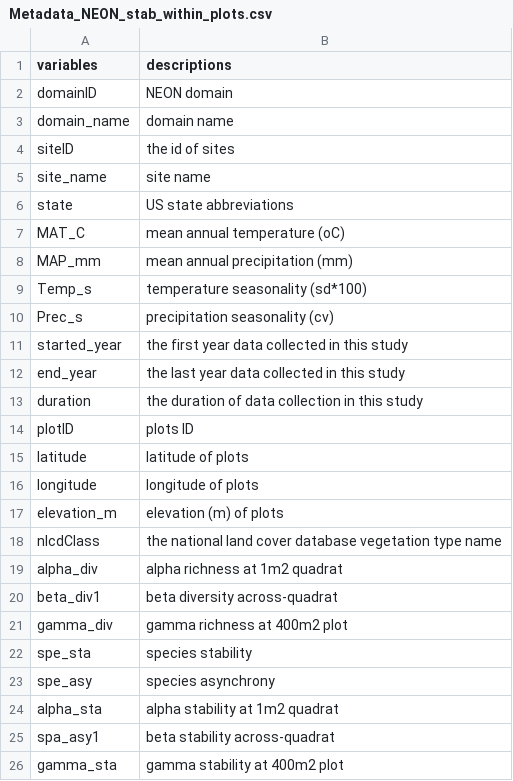
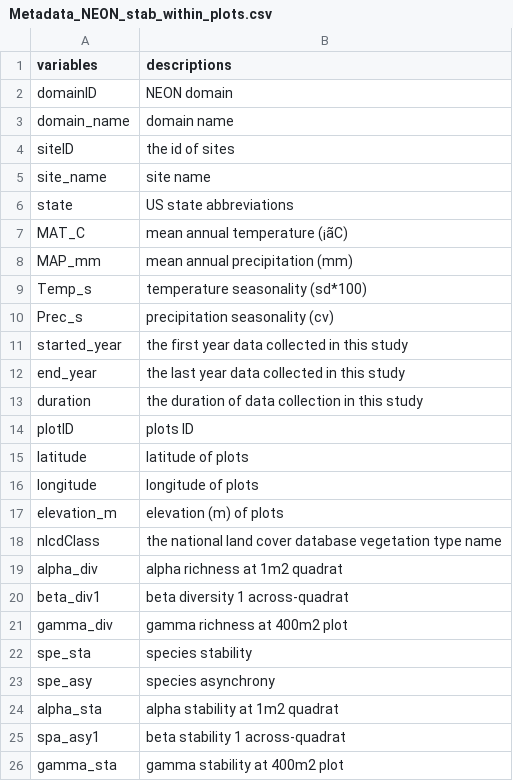
Before and after one commit to mwliang/NEON_stability, a CSV file: Metadata_NEON_stab_within_plots.csv, drawn as a sheet; the diff names each change by its address in the sheet, - before the commit and + after, or states it on an @@ line.

```diff
--- a/Metadata_NEON_stab_within_plots.csv
+++ b/Metadata_NEON_stab_within_plots.csv
-B7 (descriptions): mean annual temperature (oC)
+B7 (descriptions): mean annual temperature (¡ãC)
-B20 (descriptions): beta diversity across-quadrat
+B20 (descriptions): beta diversity 1 across-quadrat
-B25 (descriptions): beta stability across-quadrat
+B25 (descriptions): beta stability 1 across-quadrat
```
Also changed, not shown: Metadata_NEON_stab.csv, NEON_stab.csv, 5 other files.
